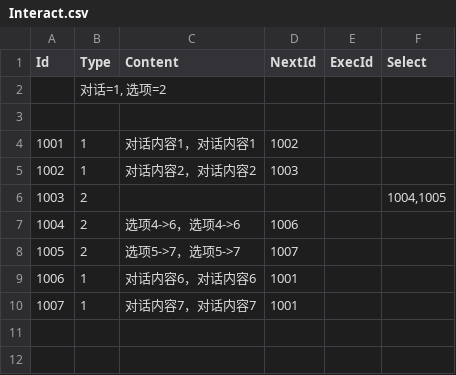
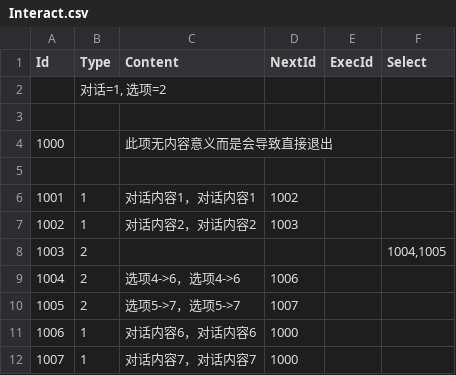
Before and after one commit to unphics/ikun, a CSV file: Config/Talk/Interact.csv, drawn as a sheet.

```diff
--- a/Config/Talk/Interact.csv
+++ b/Config/Talk/Interact.csv
@@ -2,2 +2,4 @@ Id|Type|Content|NextId|ExecId|Select
 |对话=1, 选项=2||||
+|||||
+1000||此项无内容意义而是会导致直接退出|||
 |||||
@@ -8,3 +10,3 @@ Id|Type|Content|NextId|ExecId|Select
 1005|2|选项5->7，选项5->7|1007||
-1006|1|对话内容6，对话内容6|1001||
-1007|1|对话内容7，对话内容7|1001||
+1006|1|对话内容6，对话内容6|1000||
+1007|1|对话内容7，对话内容7|1000||
```
Also changed, not shown: 16 other files.
